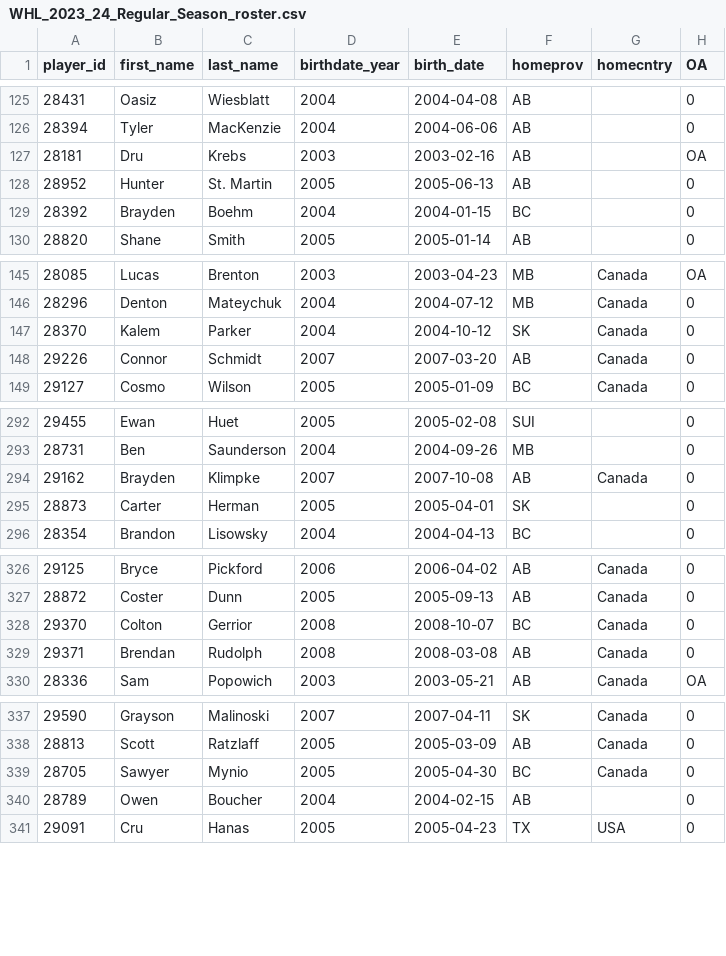
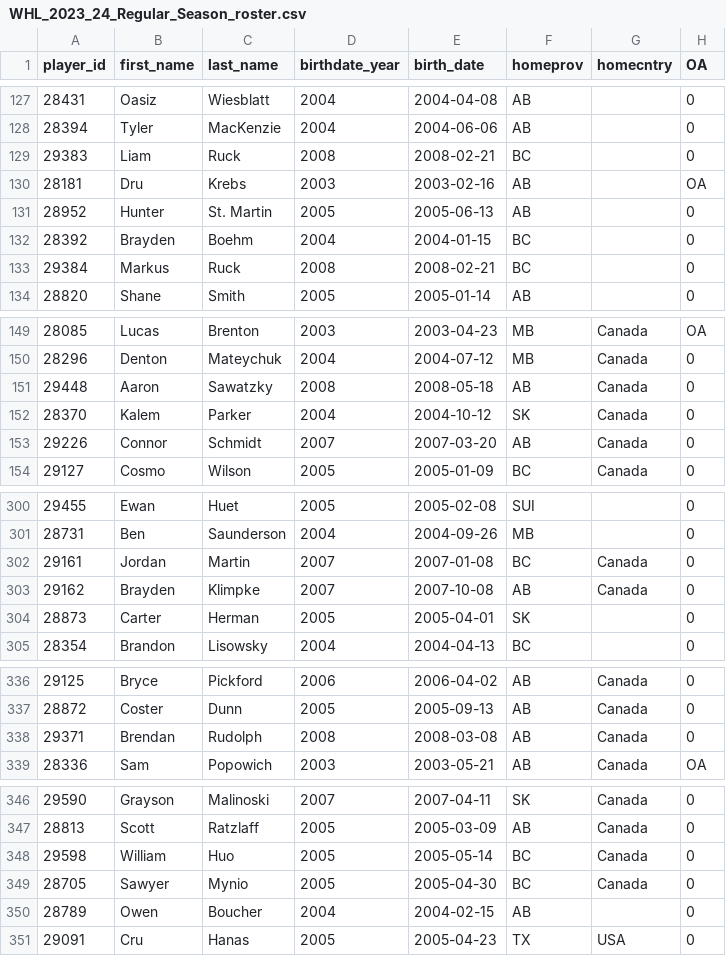
Before and after one commit to lennonay/Prospect_scraper, a CSV file: data/roster/WHL_2023_24_Regular_Season_roster.csv, drawn as a sheet; only a part is shown, gaps mark what is left out; the diff covers the shown part only.

```diff
--- a/data/roster/WHL_2023_24_Regular_Season_roster.csv
+++ b/data/roster/WHL_2023_24_Regular_Season_roster.csv
@@ -126,2 +128,3 @@ player_id,first_name,last_name,birthdate_year,birth_date,homeprov,homecntry,OA
 28394,Tyler,MacKenzie,2004,2004-06-06,AB,,0
+29383,Liam,Ruck,2008,2008-02-21,BC,,0
 28181,Dru,Krebs,2003,2003-02-16,AB,,OA
@@ -129,2 +132,3 @@ player_id,first_name,last_name,birthdate_year,birth_date,homeprov,homecntry,OA
 28392,Brayden,Boehm,2004,2004-01-15,BC,,0
+29384,Markus,Ruck,2008,2008-02-21,BC,,0
 28820,Shane,Smith,2005,2005-01-14,AB,,0
@@ -146,2 +150,3 @@ player_id,first_name,last_name,birthdate_year,birth_date,homeprov,homecntry,OA
 28296,Denton,Mateychuk,2004,2004-07-12,MB,Canada,0
+29448,Aaron,Sawatzky,2008,2008-05-18,AB,Canada,0
 28370,Kalem,Parker,2004,2004-10-12,SK,Canada,0
@@ -293,2 +301,3 @@ player_id,first_name,last_name,birthdate_year,birth_date,homeprov,homecntry,OA
 28731,Ben,Saunderson,2004,2004-09-26,MB,,0
+29161,Jordan,Martin,2007,2007-01-08,BC,Canada,0
 29162,Brayden,Klimpke,2007,2007-10-08,AB,Canada,0
@@ -327,3 +337,2 @@ player_id,first_name,last_name,birthdate_year,birth_date,homeprov,homecntry,OA
 28872,Coster,Dunn,2005,2005-09-13,AB,Canada,0
-29370,Colton,Gerrior,2008,2008-10-07,BC,Canada,0
 29371,Brendan,Rudolph,2008,2008-03-08,AB,Canada,0
@@ -338,2 +347,3 @@ player_id,first_name,last_name,birthdate_year,birth_date,homeprov,homecntry,OA
 28813,Scott,Ratzlaff,2005,2005-03-09,AB,Canada,0
+29598,William,Huo,2005,2005-05-14,BC,Canada,0
 28705,Sawyer,Mynio,2005,2005-04-30,BC,Canada,0
```
Also changed, not shown: 4 added rows, 1 removed row and 5 moved rows elsewhere in this file, 2 other files.
